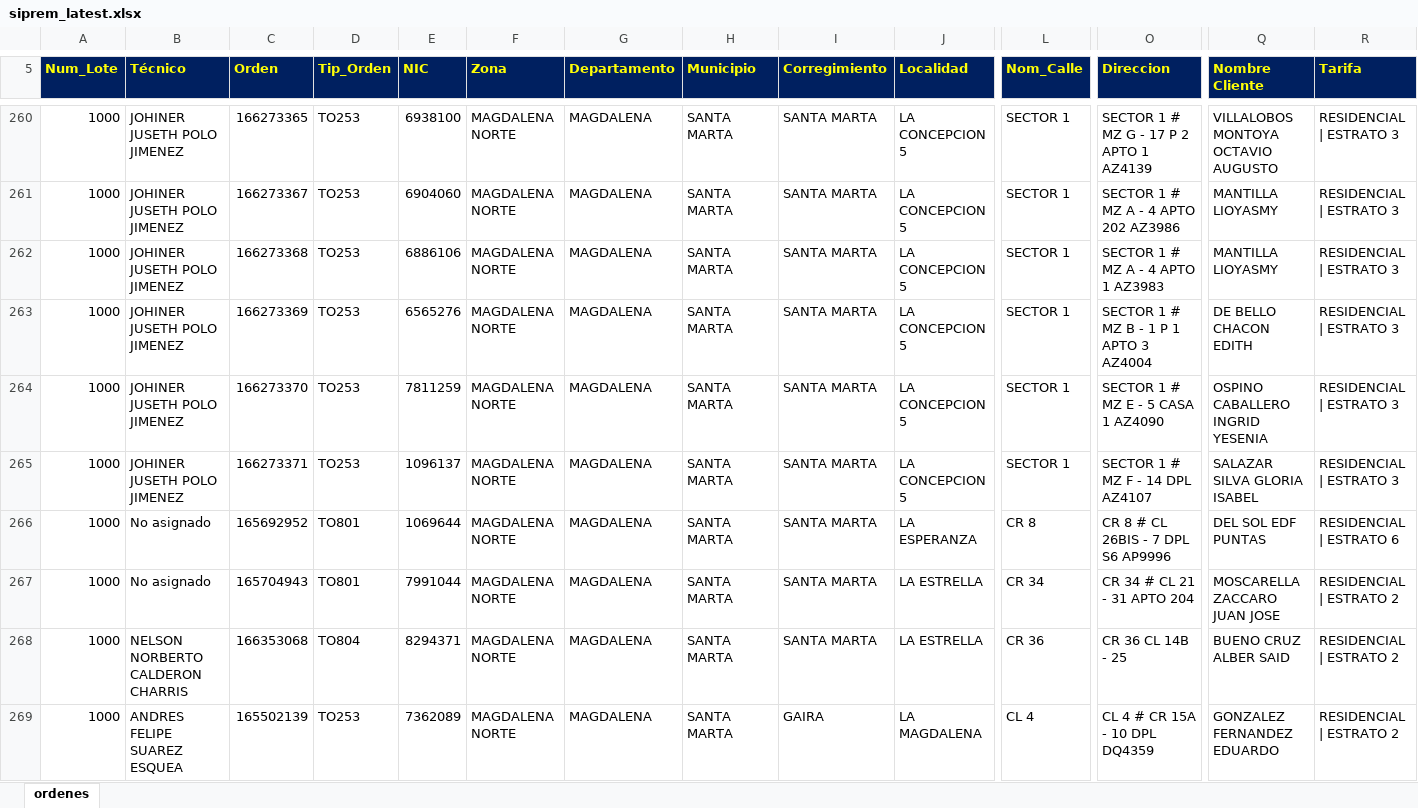
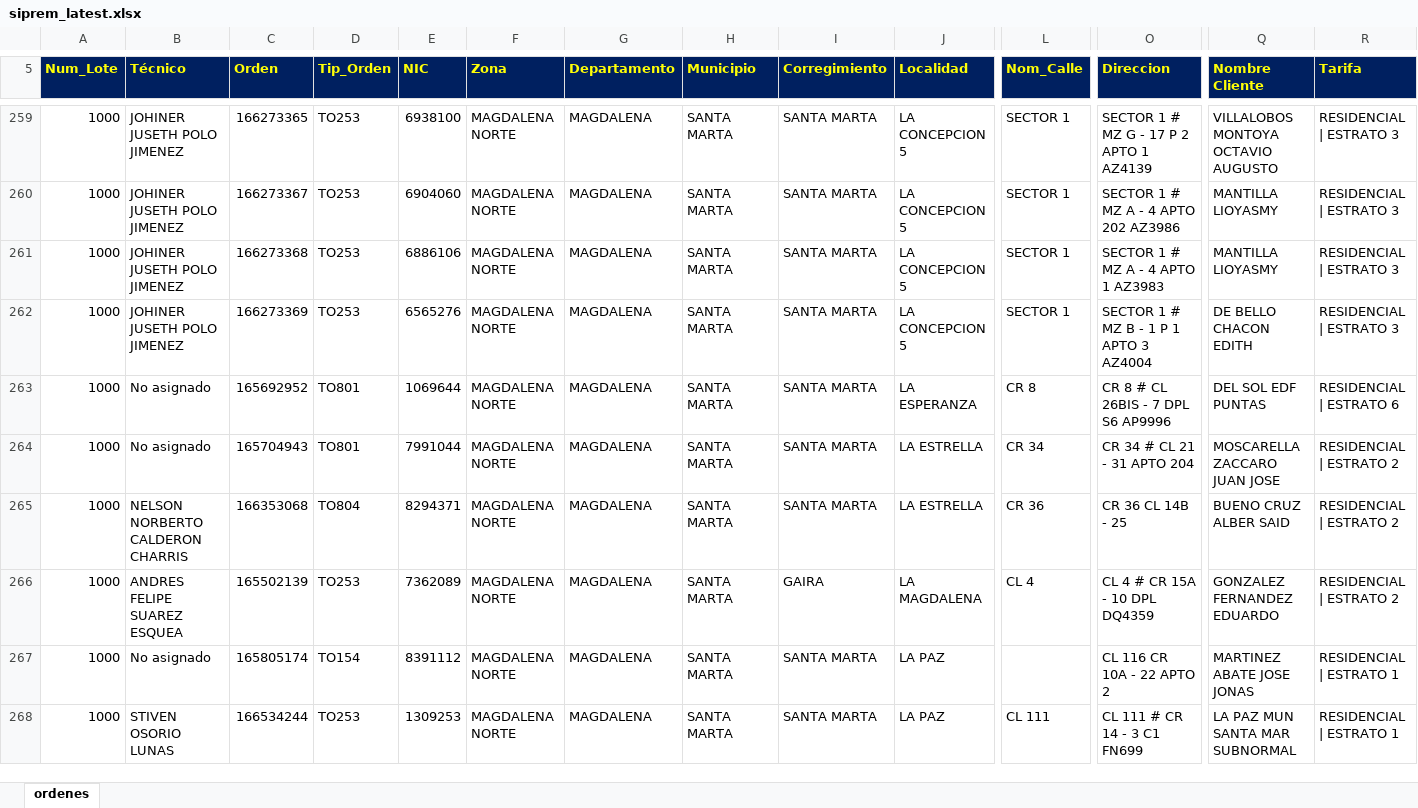
Before and after one commit to vikano27-debug/Dashboard_ING_VOA, an Excel workbook: siprem_latest.xlsx, sheet ordenes, drawn as a sheet; only a part is shown, gaps mark what is left out; the shorter side is filled out with more unchanged rows; values as stored, in another font and other column widths than the file's, no borders; removed rows and columns are numbered as before the commit, all else as after; rows hold the shown columns only; the diff covers the shown part only; the diff names each change by its address in the sheet, - before the commit and + after, or states it on an @@ line.

```diff
--- a/siprem_latest.xlsx (sheet ordenes)
+++ b/siprem_latest.xlsx (sheet ordenes)
-row 264: 1000 | JOHINER JUSETH POLO JIMENEZ | 166273370 | TO253 | 7811259 | MAGDALENA NORTE | MAGDALENA | SANTA MARTA | SANTA MARTA | LA CONCEPCION 5 | SECTOR 1 | SECTOR 1 # MZ E - 5 CASA 1 AZ4090 | OSPINO CABALLERO INGRID YESENIA | RESIDENCIAL | ESTRATO 3
-row 265: 1000 | JOHINER JUSETH POLO JIMENEZ | 166273371 | TO253 | 1096137 | MAGDALENA NORTE | MAGDALENA | SANTA MARTA | SANTA MARTA | LA CONCEPCION 5 | SECTOR 1 | SECTOR 1 # MZ F - 14 DPL AZ4107 | SALAZAR SILVA GLORIA ISABEL | RESIDENCIAL | ESTRATO 3
```
Also changed, not shown: 30 added rows, 33 removed rows and 64 edited cells elsewhere in this sheet.
